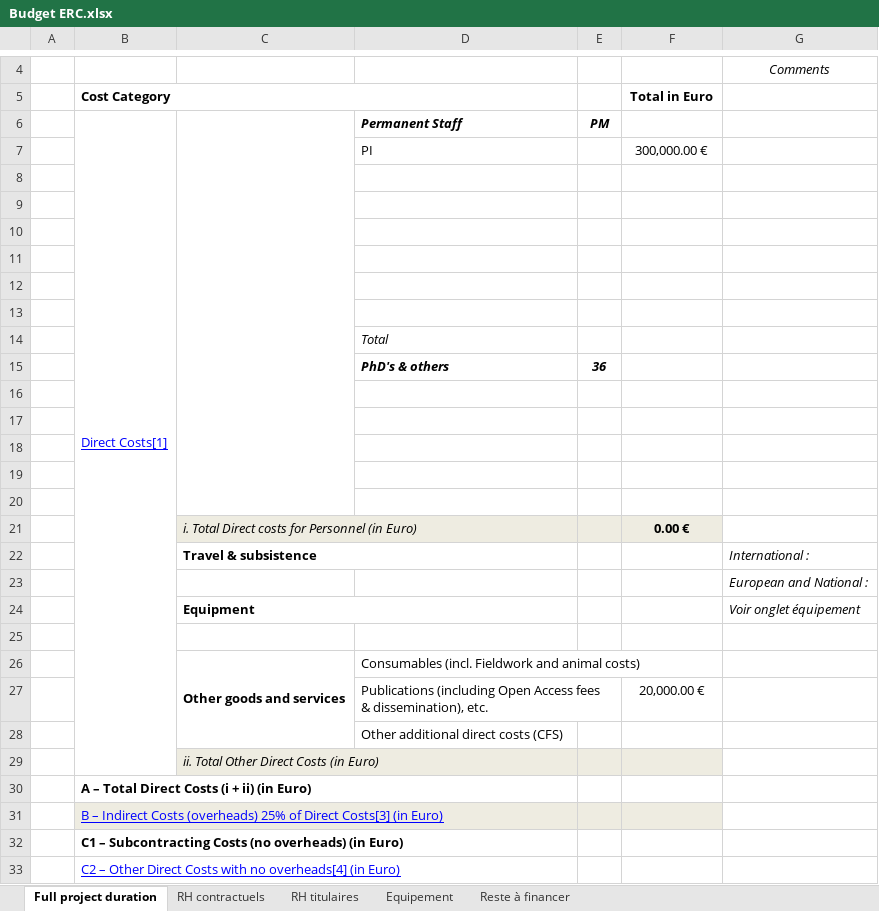
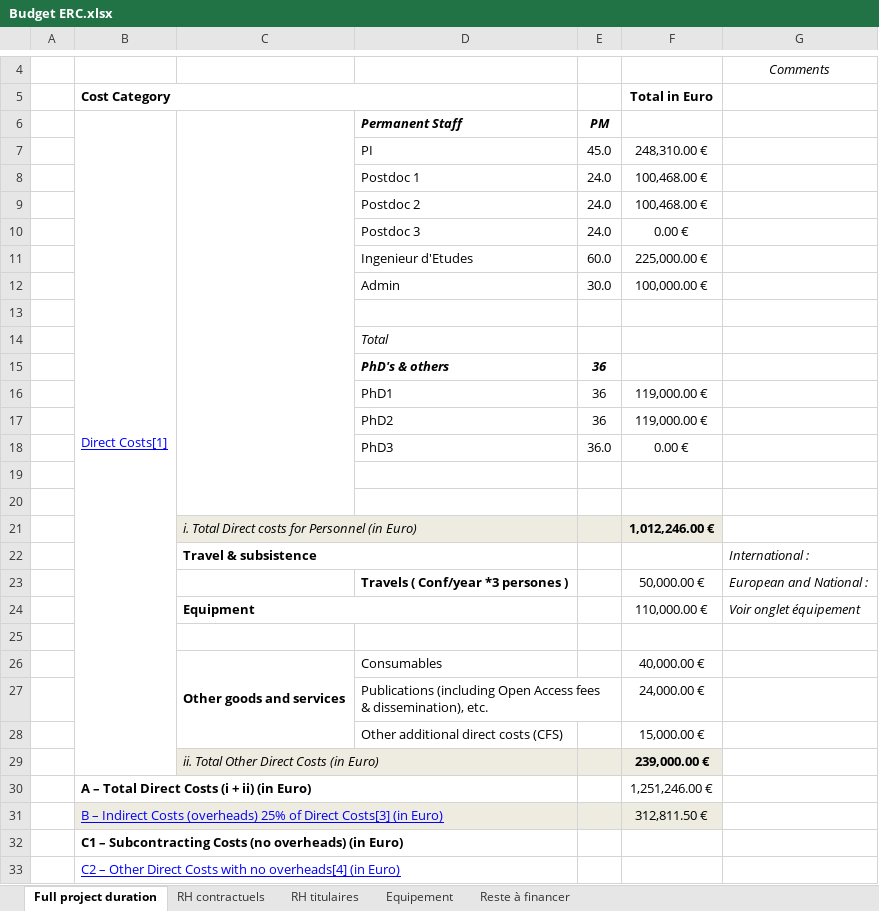
Before and after one commit to fabbiocrux/ERC, an Excel workbook: Budget/Budget ERC.xlsx, sheet Full project duration, drawn as a sheet; only a part is shown, gaps mark what is left out; values as stored, in another font and other column widths than the file's, no borders; removed rows and columns are numbered as before the commit, all else as after; ↵ is a line break in a cell; the diff covers the shown part only; the diff names each change by its address in the sheet, - before the commit and + after, or states it on an @@ line.

```diff
--- a/Budget/Budget ERC.xlsx (sheet Full project duration)
+++ b/Budget/Budget ERC.xlsx (sheet Full project duration)
-C6:C20 merged
+C6:C20 merged
-row 7:  |  |  | PI |  | 300,000.00 €
-row 7: (empty)
+row 7:  |  |  | PI | 45.0 | 248,310.00 €
-row 8: (empty)
+row 8:  |  |  | Postdoc 1 | 24.0 | 100,468.00 €
-row 9: (empty)
+row 9:  |  |  | Postdoc 2 | 24.0 | 100,468.00 €
-row 10: (empty)
+row 10:  |  |  | Postdoc 3 | 24.0 | 0.00 €
-row 11: (empty)
+row 11:  |  |  | Ingenieur d'Etudes | 60.0 | 225,000.00 €
+row 12:  |  |  | Admin | 30.0 | 100,000.00 €
+row 16:  |  |  | PhD1 | 36 | 119,000.00 €
+row 17:  |  |  | PhD2 | 36 | 119,000.00 €
+row 18:  |  |  | PhD3 | 36.0 | 0.00 €
+row 21:  |  | i. Total Direct costs for Personnel (in Euro) |  |  | 1,012,246.00 €
+row 23:  |  |  | Travels ( Conf/year *3 persones ) |  | 50,000.00 € | European and National :
+row 24:  |  | Equipment |  |  | 110,000.00 € | Voir onglet équipement
-row 26: (empty)
+row 26:  |  | Other goods and services | Consumables |  | 40,000.00 €
+C26:C28 merged
-row 27: (empty)
+row 27:  |  |  | Publications (including Open Access fees ↵ & dissemination), etc. |  | 24,000.00 €
-row 21:  |  | i. Total Direct costs for Personnel (in Euro) |  |  | 0.00 €
-row 23:  |  |  |  |  |  | European and National :
-row 24:  |  | Equipment |  |  |  | Voir onglet équipement
-row 28: (empty)
+row 28:  |  |  | Other additional direct costs (CFS) |  | 15,000.00 €
-row 26:  |  | Other goods and services | Consumables (incl. Fieldwork and animal costs)
-row 27:  |  |  | Publications (including Open Access fees ↵ & dissemination), etc. |  | 20,000.00 €
-row 28:  |  |  | Other additional direct costs (CFS)
-F29 (Total in Euro): (empty)
+F29 (Total in Euro): 239,000.00 €
-F30 (Total in Euro): (empty)
+F30 (Total in Euro): 1,251,246.00 €
-F31 (Total in Euro): (empty)
+F31 (Total in Euro): 312,811.50 €
```
Also changed, not shown: 1 edited cell elsewhere in this sheet, sheet Reste à financer, 44 other files.
